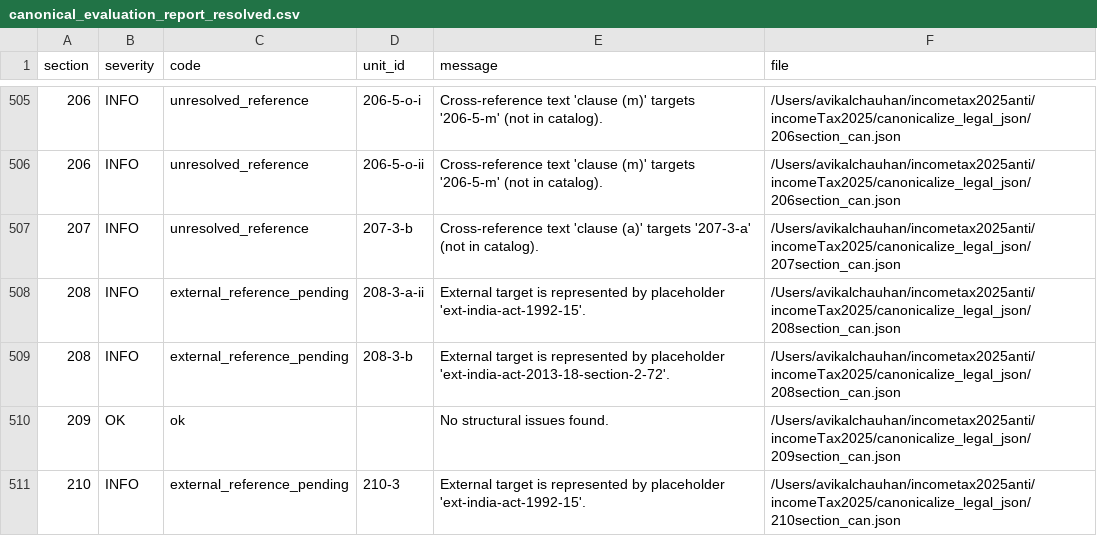
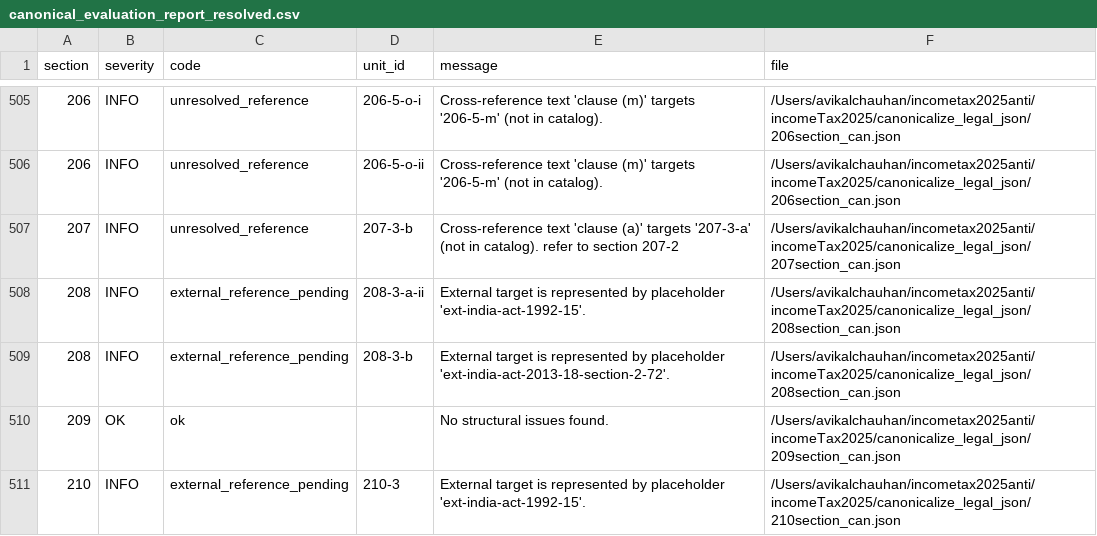
Before and after one commit to harveyspectre484-tech/incomeTax2025, a CSV file: canonical_evaluation_report_resolved.csv, drawn as a sheet; only a part is shown, gaps mark what is left out; the diff covers the shown part only.

Commit message:
all unresolved reference

```diff
--- a/canonical_evaluation_report_resolved.csv
+++ b/canonical_evaluation_report_resolved.csv
@@ -506,3 +506,3 @@ section,severity,code,unit_id,message,file
 206,INFO,unresolved_reference,206-5-o-ii,Cross-reference text 'clause (m)' targets '206-5-m' (not in catalog).,/Users/avikalchauhan/incometax2025anti/incomeTax2025/canonicalize_legal_json/206section_can.json
-207,INFO,unresolved_reference,207-3-b,Cross-reference text 'clause (a)' targets '207-3-a' (not in catalog).,/Users/avikalchauhan/incometax2025anti/incomeTax2025/canonicalize_legal_json/207section_can.json
+207,INFO,unresolved_reference,207-3-b,"Cross-reference text 'clause (a)' targets '207-3-a' (not in catalog). refer to section 207-2 ",/Users/avikalchauhan/incometax2025anti/incomeTax2025/canonicalize_legal_json/207section_can.json
 208,INFO,external_reference_pending,208-3-a-ii,External target is represented by placeholder 'ext-india-act-1992-15'.,/Users/avikalchauhan/incometax2025anti/incomeTax2025/canonicalize_legal_json/208section_can.json
```
Also changed, not shown: 24 edited cells elsewhere in this file, 17 other files.
